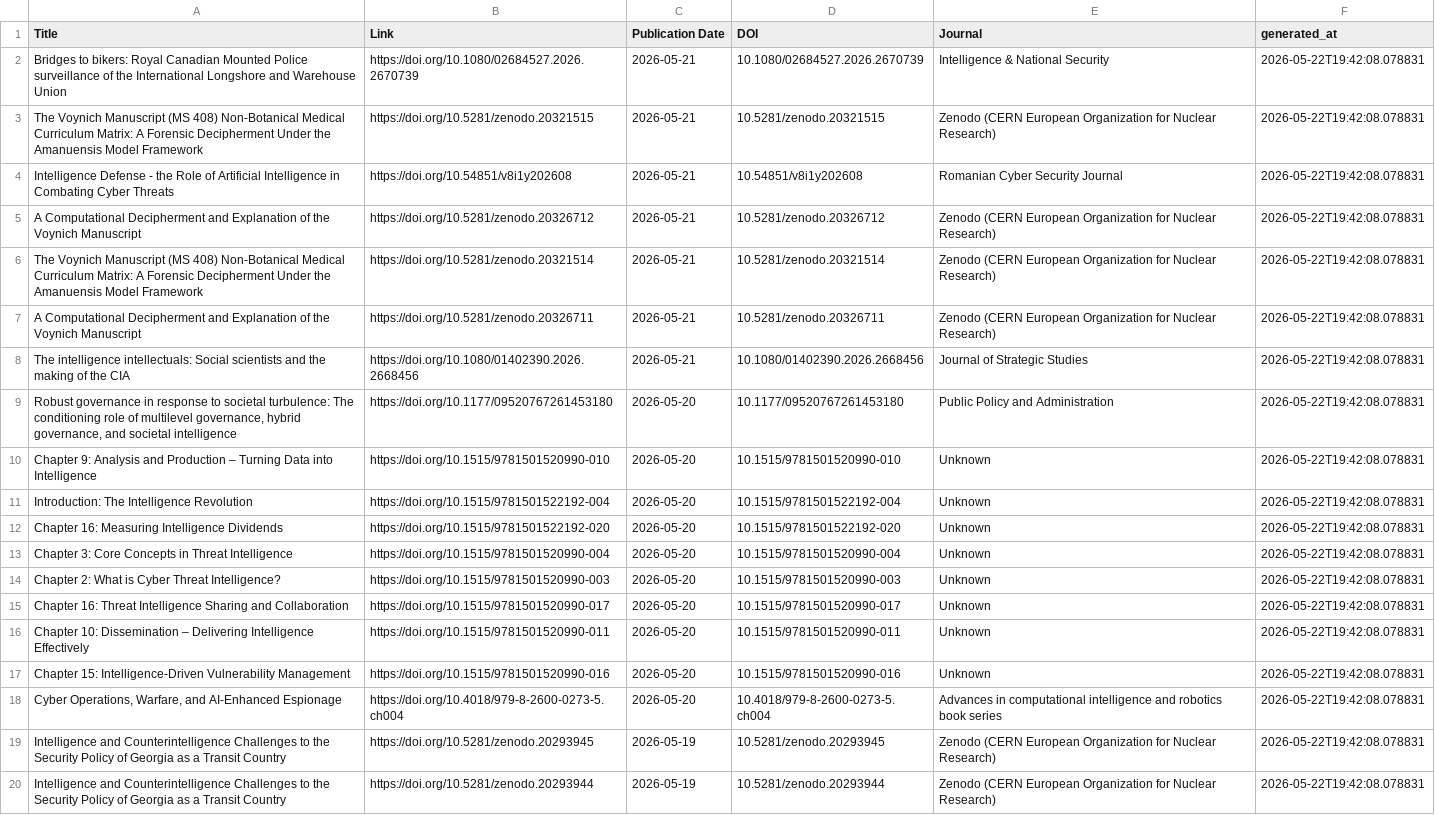
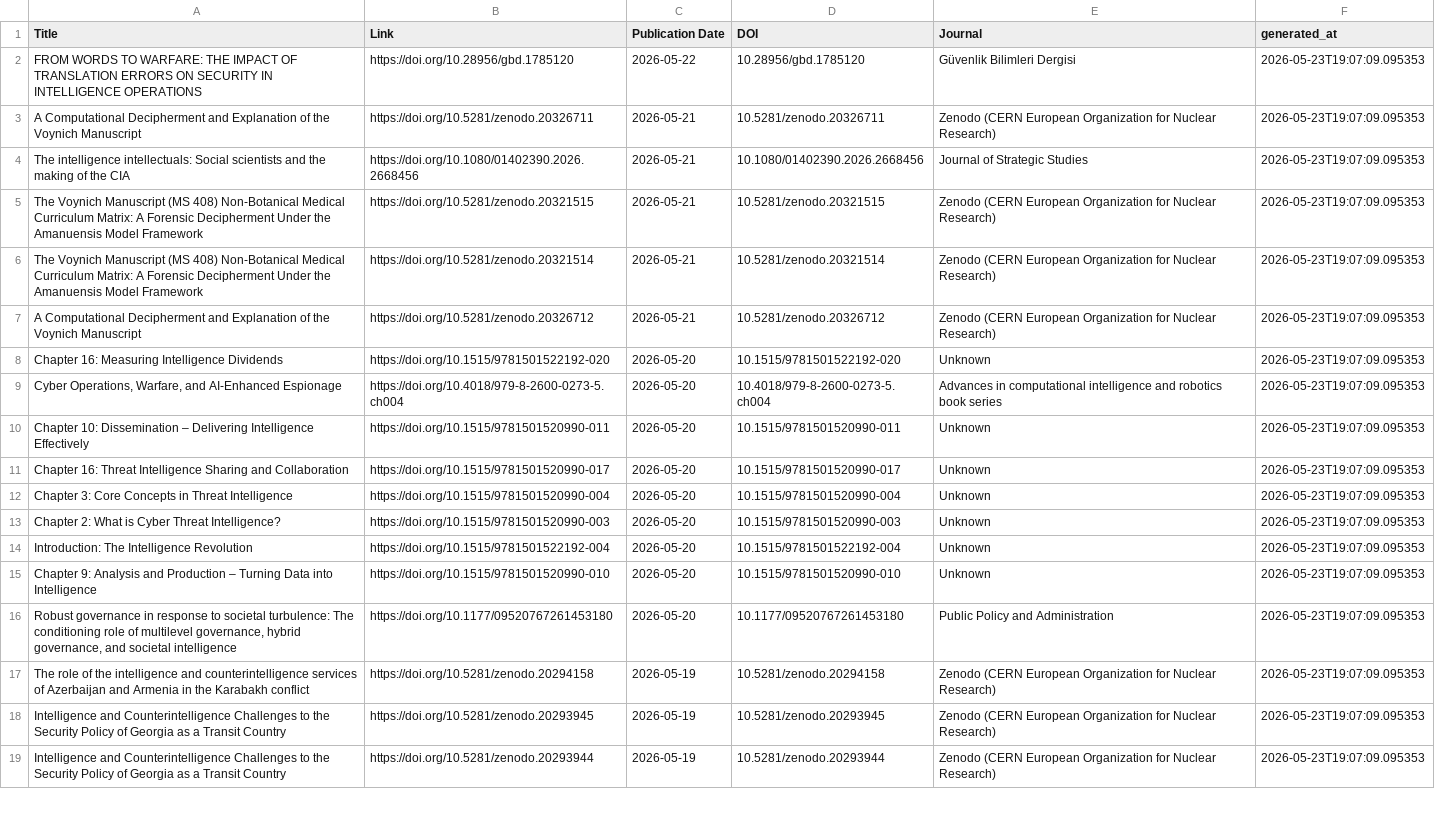
Before and after one commit to yusufaliozkan/zotero-intelligence-bibliography, a CSV file: monitor_last30.csv, drawn as a sheet; only a part is shown; removed rows and columns are numbered as before the commit, all else as after; the diff covers the shown part only; the diff names each change by its address in the sheet, - before the commit and + after, or states it on an @@ line.

Commit message:
Update monitor results

```diff
--- a/monitor_last30.csv
+++ b/monitor_last30.csv
+row 2: FROM WORDS TO WARFARE: THE IMPACT OF TRANSLATION ERRORS ON SECURITY IN INTELLIGENCE OPERATIONS | https://doi.org/10.28956/gbd.1785120 | 2026-05-22 | 10.28956/gbd.1785120 | Güvenlik Bilimleri Dergisi | 2026-05-23T19:07:09.095353
+row 3: A Computational Decipherment and Explanation of the Voynich Manuscript | https://doi.org/10.5281/zenodo.20326711 | 2026-05-21 | 10.5281/zenodo.20326711 | Zenodo (CERN European Organization for Nuclear Research) | 2026-05-23T19:07:09.095353
-A4 (Title): Bridges to bikers: Royal Canadian Mounted Police surveillance of the International Longshore and Warehouse Union
+A4 (Title): The intelligence intellectuals: Social scientists and the making of the CIA
-B4 (Link): https://doi.org/10.1080/02684527.2026.2670739
+B4 (Link): https://doi.org/10.1080/01402390.2026.2668456
-D4 (DOI): 10.1080/02684527.2026.2670739
+D4 (DOI): 10.1080/01402390.2026.2668456
-E4 (Journal): Intelligence & National Security
+E4 (Journal): Journal of Strategic Studies
-F4:F5 (generated_at): 2026-05-22T19:42:08.078831
+F4:F5 (generated_at): 2026-05-23T19:07:09.095353
-row 4: Intelligence Defense - the Role of Artificial Intelligence in Combating Cyber Threats | https://doi.org/10.54851/v8i1y202608 | 2026-05-21 | 10.54851/v8i1y202608 | Romanian Cyber Security Journal | 2026-05-22T19:42:08.078831
-row 5: A Computational Decipherment and Explanation of the Voynich Manuscript | https://doi.org/10.5281/zenodo.20326712 | 2026-05-21 | 10.5281/zenodo.20326712 | Zenodo (CERN European Organization for Nuclear Research) | 2026-05-22T19:42:08.078831
-F6:F7 (generated_at): 2026-05-22T19:42:08.078831
+F6:F7 (generated_at): 2026-05-23T19:07:09.095353
-B7 (Link): https://doi.org/10.5281/zenodo.20326711
+B7 (Link): https://doi.org/10.5281/zenodo.20326712
-D7 (DOI): 10.5281/zenodo.20326711
+D7 (DOI): 10.5281/zenodo.20326712
-row 8: The intelligence intellectuals: Social scientists and the making of the CIA | https://doi.org/10.1080/01402390.2026.2668456 | 2026-05-21 | 10.1080/01402390.2026.2668456 | Journal of Strategic Studies | 2026-05-22T19:42:08.078831
-row 9: Robust governance in response to societal turbulence: The conditioning role of multilevel governance, hybrid governance, and societal intelligence | https://doi.org/10.1177/09520767261453180 | 2026-05-20 | 10.1177/09520767261453180 | Public Policy and Administration | 2026-05-22T19:42:08.078831
-row 10: Chapter 9: Analysis and Production – Turning Data into Intelligence | https://doi.org/10.1515/9781501520990-010 | 2026-05-20 | 10.1515/9781501520990-010 | Unknown | 2026-05-22T19:42:08.078831
-row 11: Introduction: The Intelligence Revolution | https://doi.org/10.1515/9781501522192-004 | 2026-05-20 | 10.1515/9781501522192-004 | Unknown | 2026-05-22T19:42:08.078831
-F8 (generated_at): 2026-05-22T19:42:08.078831
+F8 (generated_at): 2026-05-23T19:07:09.095353
+row 9: Cyber Operations, Warfare, and AI-Enhanced Espionage | https://doi.org/10.4018/979-8-2600-0273-5.ch004 | 2026-05-20 | 10.4018/979-8-2600-0273-5.ch004 | Advances in computational intelligence and robotics book series | 2026-05-23T19:07:09.095353
+row 10: Chapter 10: Dissemination – Delivering Intelligence Effectively | https://doi.org/10.1515/9781501520990-011 | 2026-05-20 | 10.1515/9781501520990-011 | Unknown | 2026-05-23T19:07:09.095353
+row 11: Chapter 16: Threat Intelligence Sharing and Collaboration | https://doi.org/10.1515/9781501520990-017 | 2026-05-20 | 10.1515/9781501520990-017 | Unknown | 2026-05-23T19:07:09.095353
-F12:F15 (generated_at): 2026-05-22T19:42:08.078831
+F12:F15 (generated_at): 2026-05-23T19:07:09.095353
-A14 (Title): Chapter 16: Threat Intelligence Sharing and Collaboration
+A14 (Title): Introduction: The Intelligence Revolution
-B14 (Link): https://doi.org/10.1515/9781501520990-017
+B14 (Link): https://doi.org/10.1515/9781501522192-004
-D14 (DOI): 10.1515/9781501520990-017
+D14 (DOI): 10.1515/9781501522192-004
-A15 (Title): Chapter 10: Dissemination – Delivering Intelligence Effectively
+A15 (Title): Chapter 9: Analysis and Production – Turning Data into Intelligence
-B15 (Link): https://doi.org/10.1515/9781501520990-011
+B15 (Link): https://doi.org/10.1515/9781501520990-010
-D15 (DOI): 10.1515/9781501520990-011
+D15 (DOI): 10.1515/9781501520990-010
-row 17: Chapter 15: Intelligence-Driven Vulnerability Management | https://doi.org/10.1515/9781501520990-016 | 2026-05-20 | 10.1515/9781501520990-016 | Unknown | 2026-05-22T19:42:08.078831
-row 18: Cyber Operations, Warfare, and AI-Enhanced Espionage | https://doi.org/10.4018/979-8-2600-0273-5.ch004 | 2026-05-20 | 10.4018/979-8-2600-0273-5.ch004 | Advances in computational intelligence and robotics book series | 2026-05-22T19:42:08.078831
+row 16: Robust governance in response to societal turbulence: The conditioning role of multilevel governance, hybrid governance, and societal intelligence | https://doi.org/10.1177/09520767261453180 | 2026-05-20 | 10.1177/09520767261453180 | Public Policy and Administration | 2026-05-23T19:07:09.095353
+row 17: The role of the intelligence and counterintelligence services of Azerbaijan and Armenia in the Karabakh conflict | https://doi.org/10.5281/zenodo.20294158 | 2026-05-19 | 10.5281/zenodo.20294158 | Zenodo (CERN European Organization for Nuclear Research) | 2026-05-23T19:07:09.095353
-F18:F19 (generated_at): 2026-05-22T19:42:08.078831
+F18:F19 (generated_at): 2026-05-23T19:07:09.095353
```
Also changed, not shown: 4 removed rows and 6 edited cells elsewhere in this file, monitor_last90.csv.
